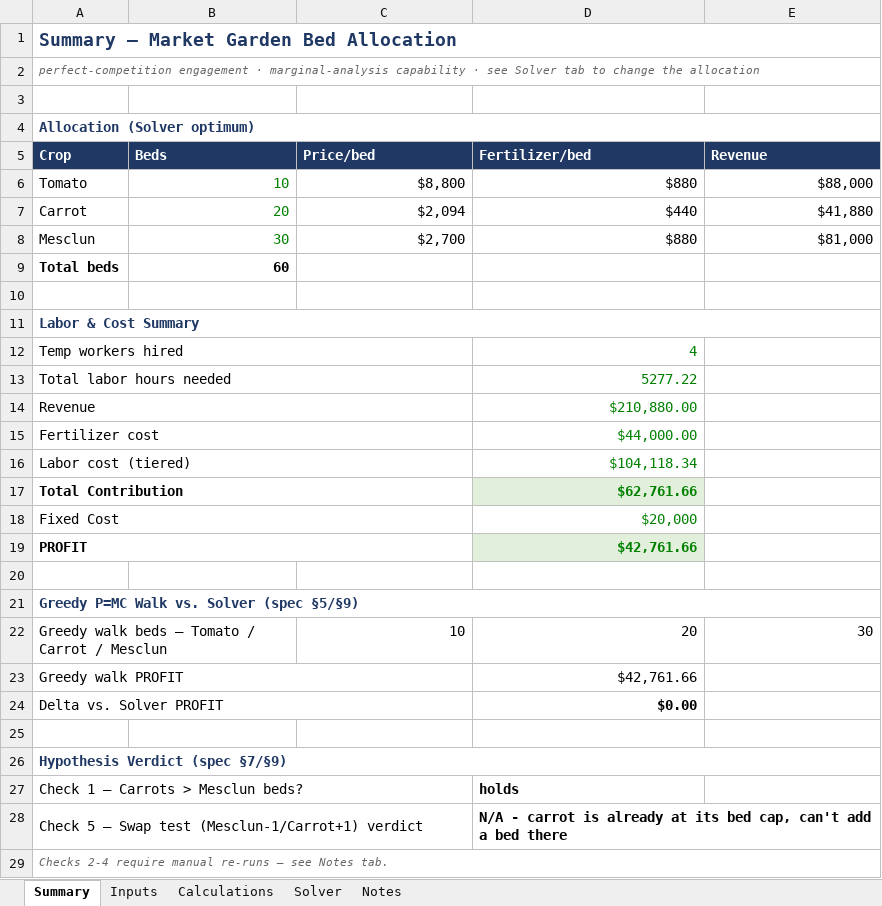
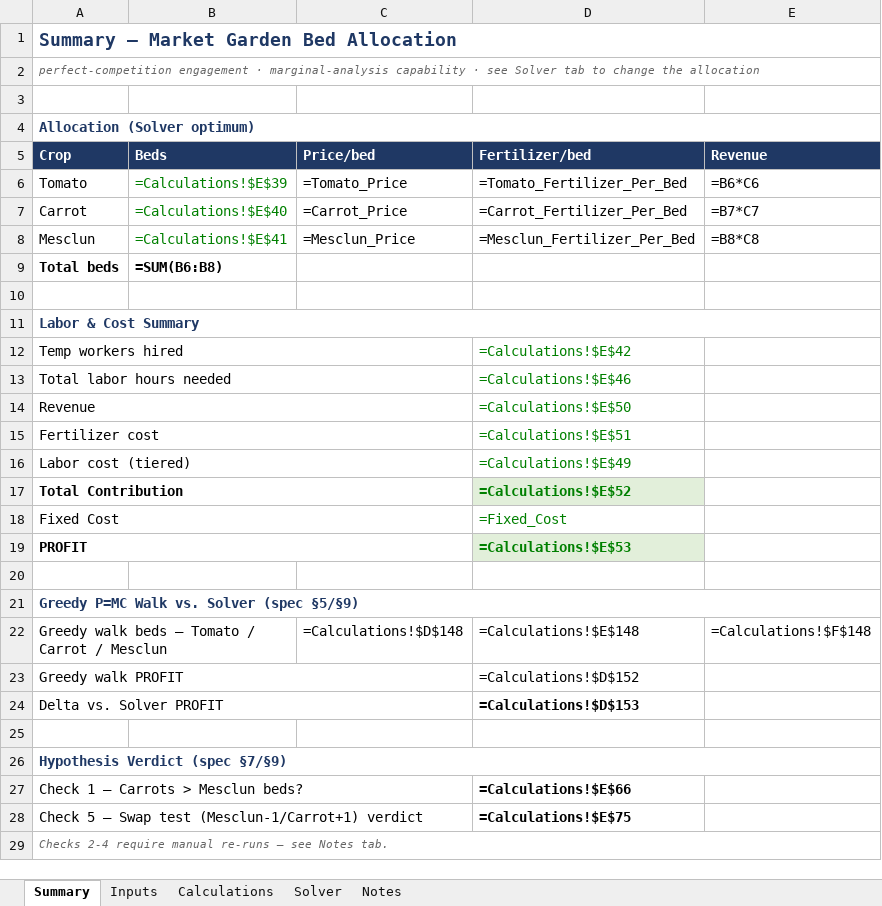
Before and after one commit to jekumura/jennifer-kumura, an Excel workbook: capabilities/marginal-analysis/model.xlsx, sheet Summary, drawn as a sheet; values as stored, in another font and other column widths than the file's, no borders; formulas without a stored value are shown as written; conditional formats not drawn; the diff names each change by its address in the sheet, - before the commit and + after, or states it on an @@ line.

```diff
--- a/capabilities/marginal-analysis/model.xlsx (sheet Summary)
+++ b/capabilities/marginal-analysis/model.xlsx (sheet Summary)
-B6 (Beds): 10
+B6 (Beds): =Calculations!$E$39
-C6 (Price/bed): $8,800
+C6 (Price/bed): =Tomato_Price
-D6 (Fertilizer/bed): $880
+D6 (Fertilizer/bed): =Tomato_Fertilizer_Per_Bed
-E6 (Revenue): $88,000
+E6 (Revenue): =B6*C6
-B7 (Beds): 20
+B7 (Beds): =Calculations!$E$40
-C7 (Price/bed): $2,094
+C7 (Price/bed): =Carrot_Price
-D7 (Fertilizer/bed): $440
+D7 (Fertilizer/bed): =Carrot_Fertilizer_Per_Bed
-E7 (Revenue): $41,880
+E7 (Revenue): =B7*C7
-B8 (Beds): 30
+B8 (Beds): =Calculations!$E$41
-C8 (Price/bed): $2,700
+C8 (Price/bed): =Mesclun_Price
-D8 (Fertilizer/bed): $880
+D8 (Fertilizer/bed): =Mesclun_Fertilizer_Per_Bed
-E8 (Revenue): $81,000
+E8 (Revenue): =B8*C8
-B9 (Beds): 60
+B9 (Beds): =SUM(B6:B8)
-D12 (Fertilizer/bed): 4
+D12 (Fertilizer/bed): =Calculations!$E$42
-D13 (Fertilizer/bed): 5277.22
+D13 (Fertilizer/bed): =Calculations!$E$46
-D14 (Fertilizer/bed): $210,880.00
+D14 (Fertilizer/bed): =Calculations!$E$50
-D15 (Fertilizer/bed): $44,000.00
+D15 (Fertilizer/bed): =Calculations!$E$51
-D16 (Fertilizer/bed): $104,118.34
+D16 (Fertilizer/bed): =Calculations!$E$49
-D17 (Fertilizer/bed): $62,761.66
+D17 (Fertilizer/bed): =Calculations!$E$52
-D18 (Fertilizer/bed): $20,000
+D18 (Fertilizer/bed): =Fixed_Cost
-D19 (Fertilizer/bed): $42,761.66
+D19 (Fertilizer/bed): =Calculations!$E$53
-C22 (Price/bed): 10
+C22 (Price/bed): =Calculations!$D$148
-D22 (Fertilizer/bed): 20
+D22 (Fertilizer/bed): =Calculations!$E$148
-E22 (Revenue): 30
+E22 (Revenue): =Calculations!$F$148
-D23 (Fertilizer/bed): $42,761.66
+D23 (Fertilizer/bed): =Calculations!$D$152
-D24 (Fertilizer/bed): $0.00
+D24 (Fertilizer/bed): =Calculations!$D$153
-D27 (Fertilizer/bed): holds
+D27 (Fertilizer/bed): =Calculations!$E$66
-D28 (Fertilizer/bed): N/A - carrot is already at its bed cap, can't add a bed there
+D28 (Fertilizer/bed): =Calculations!$E$75
```
Also changed, not shown: sheet Calculations, sheet Solver, sheet Inputs, 1 other file.
